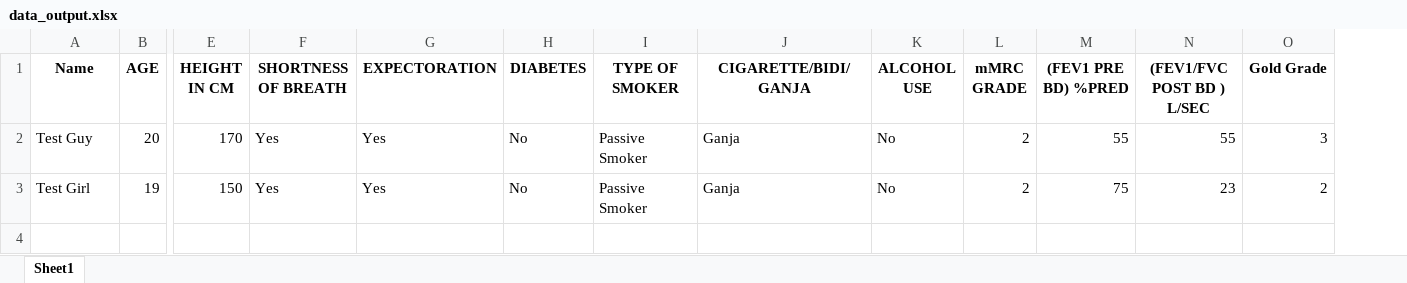
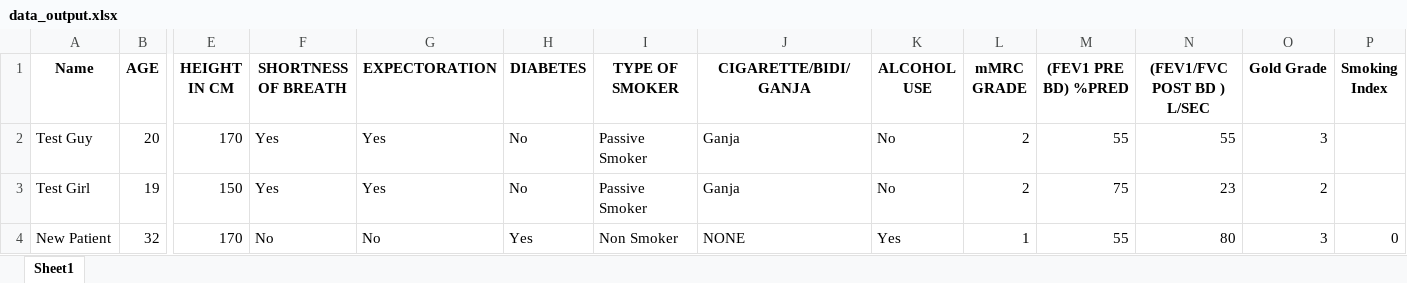
Before and after one commit to tb-rules10/DrScan-Backend, an Excel workbook: data_output.xlsx, sheet Sheet1, drawn as a sheet; only a part is shown, gaps mark what is left out; values as stored, in another font and other column widths than the file's, no borders; rows hold the shown columns only; the diff names each change by its address in the sheet, - before the commit and + after, or states it on an @@ line.

```diff
--- a/data_output.xlsx (sheet Sheet1)
+++ b/data_output.xlsx (sheet Sheet1)
+column P (Smoking Index), empty
+row 4: New Patient | 32 | 170 | No | No | Yes | Non Smoker | NONE | Yes | 1 | 55 | 80 | 3 | 0
```
Also changed, not shown: 2 other files.
